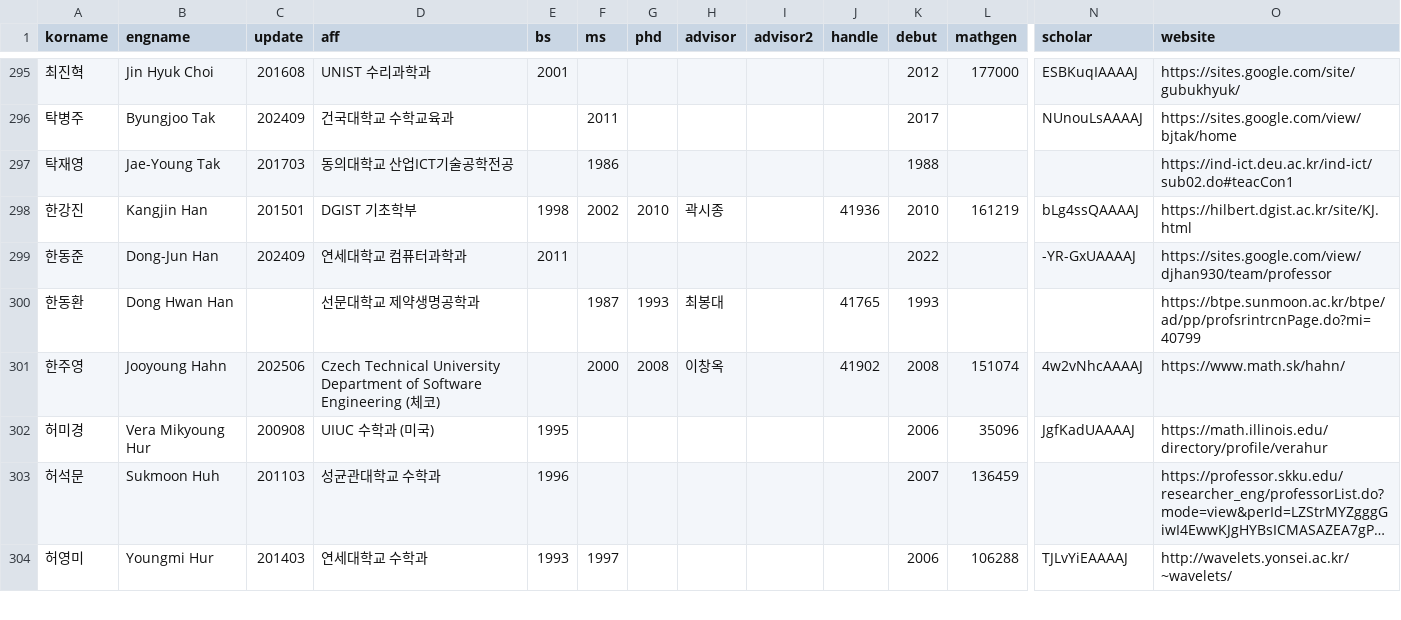
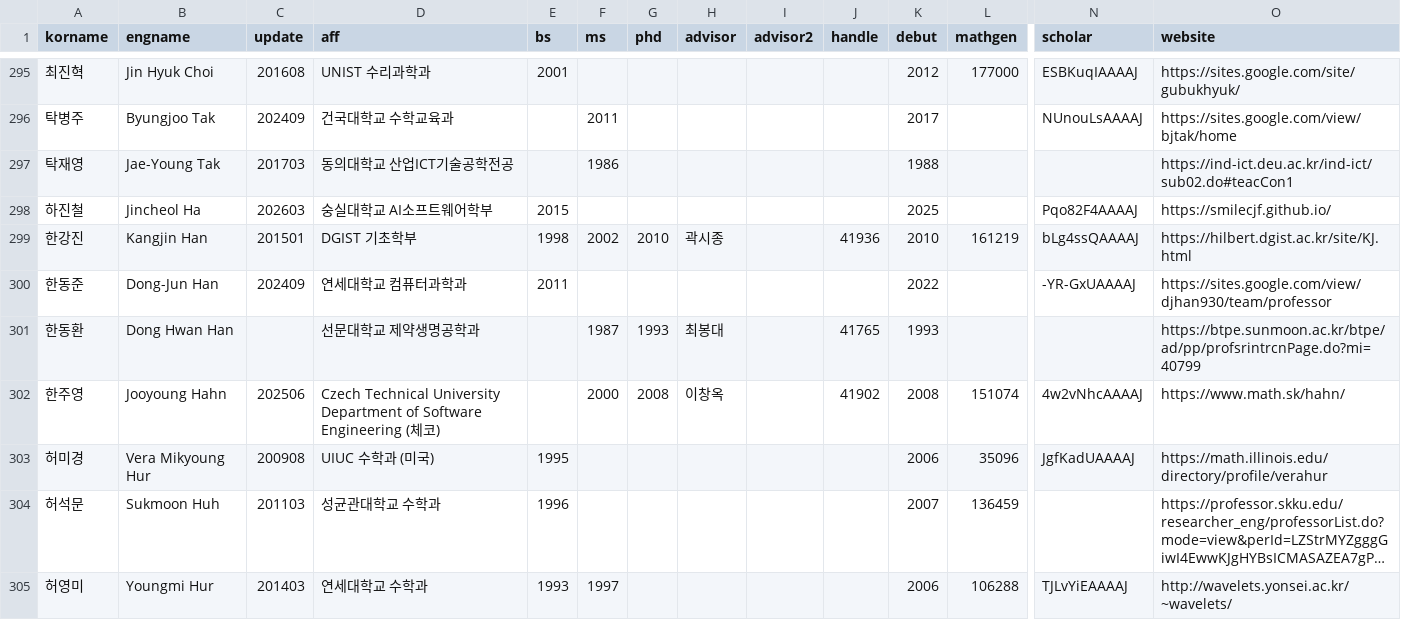
Before and after one commit to mathsci-kaist/mathsci-kaist.github.io, a CSV file: assets/data/people.csv, drawn as a sheet; only a part is shown, gaps mark what is left out; long unchanged cells end in …; rows hold the shown columns only; the diff names each change by its address in the sheet, - before the commit and + after, or states it on an @@ line.

Commit message:
Update alumni profiles info

```diff
--- a/assets/data/people.csv
+++ b/assets/data/people.csv
+row 298: 하진철 | Jincheol Ha | 202603 | 숭실대학교 AI소프트웨어학부 | 2015 |  |  |  |  |  | 2025 |  | Pqo82F4AAAAJ | https://smilecjf.github.io/
```
